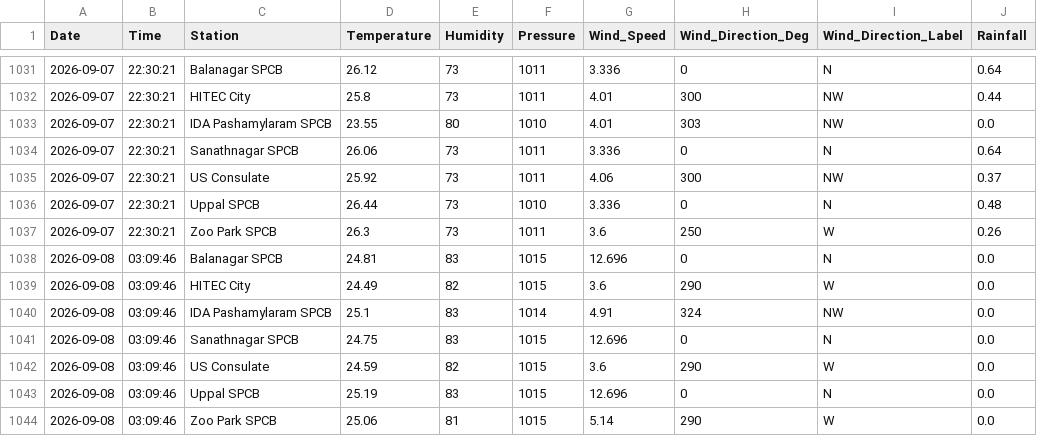
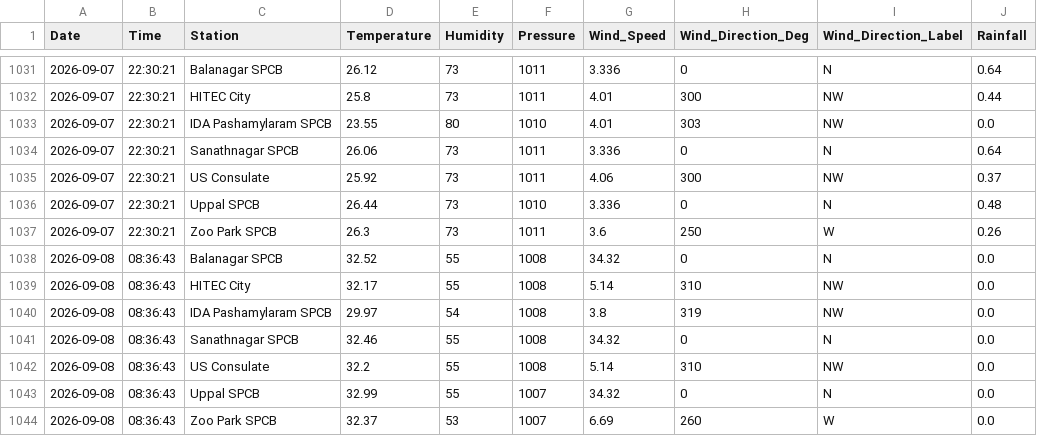
Before and after one commit to Rohan0639/aqi-prediction-ml, a CSV file: api/data/hyderabad_live_weather.csv, drawn as a sheet; only a part is shown, gaps mark what is left out.

```diff
--- a/api/data/hyderabad_live_weather.csv
+++ b/api/data/hyderabad_live_weather.csv
@@ -1037,8 +1037,8 @@ Date,Time,Station,Temperature,Humidity,Pressure,Wind_Speed,Wind_Direction_Deg,Wi
 2026-09-07,22:30:21,Zoo Park SPCB,26.3,73,1011,3.6,250,W,0.26
-2026-09-08,03:09:46,Balanagar SPCB,24.81,83,1015,12.696,0,N,0.0
-2026-09-08,03:09:46,HITEC City,24.49,82,1015,3.6,290,W,0.0
-2026-09-08,03:09:46,IDA Pashamylaram SPCB,25.1,83,1014,4.91,324,NW,0.0
-2026-09-08,03:09:46,Sanathnagar SPCB,24.75,83,1015,12.696,0,N,0.0
-2026-09-08,03:09:46,US Consulate,24.59,82,1015,3.6,290,W,0.0
-2026-09-08,03:09:46,Uppal SPCB,25.19,83,1015,12.696,0,N,0.0
-2026-09-08,03:09:46,Zoo Park SPCB,25.06,81,1015,5.14,290,W,0.0
+2026-09-08,08:36:43,Balanagar SPCB,32.52,55,1008,34.32,0,N,0.0
+2026-09-08,08:36:43,HITEC City,32.17,55,1008,5.14,310,NW,0.0
+2026-09-08,08:36:43,IDA Pashamylaram SPCB,29.97,54,1008,3.8,319,NW,0.0
+2026-09-08,08:36:43,Sanathnagar SPCB,32.46,55,1008,34.32,0,N,0.0
+2026-09-08,08:36:43,US Consulate,32.2,55,1008,5.14,310,NW,0.0
+2026-09-08,08:36:43,Uppal SPCB,32.99,55,1007,34.32,0,N,0.0
+2026-09-08,08:36:43,Zoo Park SPCB,32.37,53,1007,6.69,260,W,0.0
```
Also changed, not shown: api/data/live_aqi_dataset.csv.
